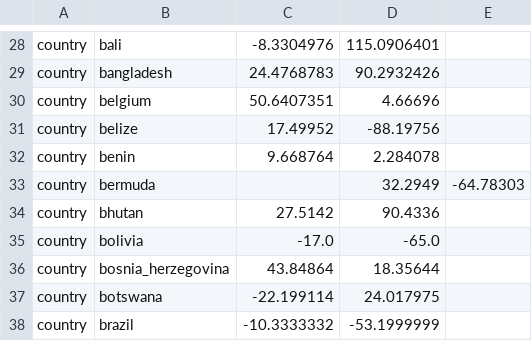
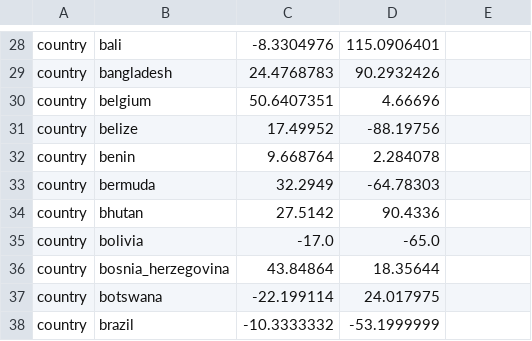
Before and after one commit to nextstrain/enterovirus_d68, a TSV file: genome/config/lat_longs.tsv, drawn as a sheet; only a part is shown, gaps mark what is left out.

Commit message:
fix error in lat longs

```diff
--- a/genome/config/lat_longs.tsv
+++ b/genome/config/lat_longs.tsv
@@ -32,3 +32,3 @@ country	belize	17.49952	-88.19756
 country	benin	9.668764	2.284078
-country	bermuda		32.2949	-64.78303
+country	bermuda	32.2949	-64.78303
 country	bhutan	27.5142	90.4336
```
